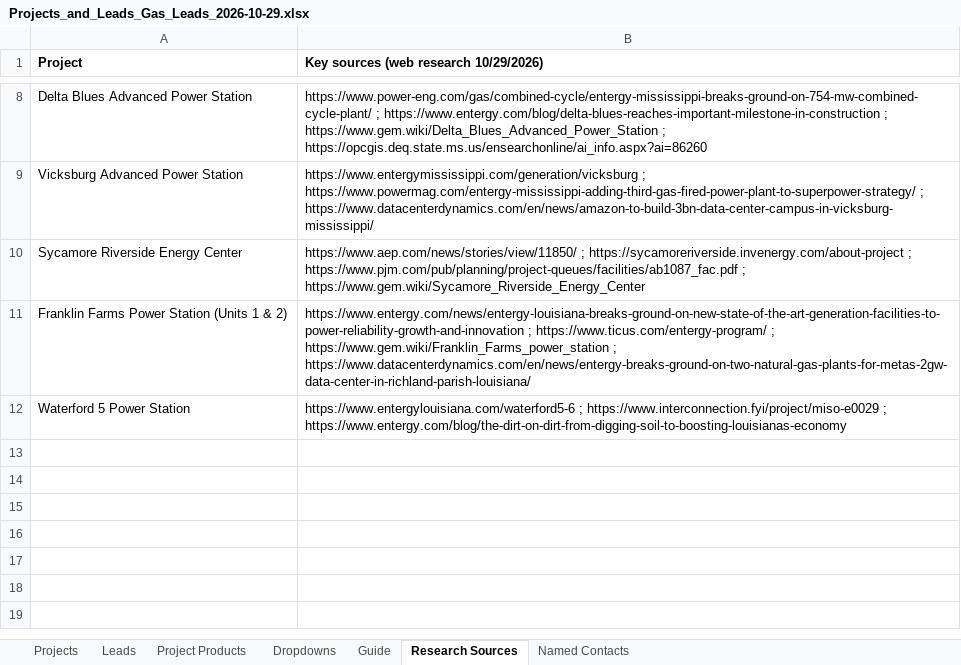
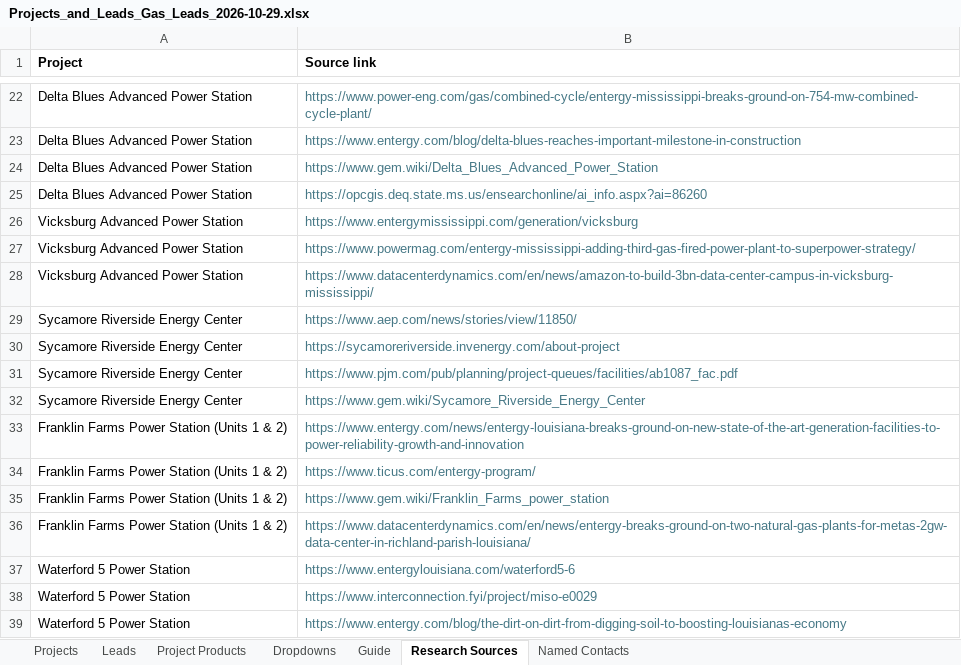
Before and after one commit to shardt87/ln, an Excel workbook: Projects_and_Leads_Gas_Leads_2026-10-29.xlsx, sheet Research Sources, drawn as a sheet; only a part is shown, gaps mark what is left out; values as stored, in another font and other column widths than the file's, no borders; addresses are those after the commit; the diff covers the shown part only; the diff names each change by its address in the sheet, - before the commit and + after, or states it on an @@ line.

```diff
--- a/Projects_and_Leads_Gas_Leads_2026-10-29.xlsx (sheet Research Sources)
+++ b/Projects_and_Leads_Gas_Leads_2026-10-29.xlsx (sheet Research Sources)
-B1: Key sources (web research 10/29/2026)
+B1: Source link
-B22 (Source link): https://www.power-eng.com/gas/combined-cycle/entergy-mississippi-breaks-ground-on-754-mw-combined-cycle-plant/ ; https://www.entergy.com/blog/delta-blues-reaches-important-milestone-in-construction ; https://www.gem.wiki/Delta_Blues_Advanced_Power_Station ; https://opcgis.deq.state.ms.us/ensearchonline/ai_info.aspx?ai=86260
+B22 (Source link): https://www.power-eng.com/gas/combined-cycle/entergy-mississippi-breaks-ground-on-754-mw-combined-cycle-plant/
-B22 text colour: black
+B22 text colour: #467886
+row 23: Delta Blues Advanced Power Station | https://www.entergy.com/blog/delta-blues-reaches-important-milestone-in-construction
+row 24: Delta Blues Advanced Power Station | https://www.gem.wiki/Delta_Blues_Advanced_Power_Station
+row 25: Delta Blues Advanced Power Station | https://opcgis.deq.state.ms.us/ensearchonline/ai_info.aspx?ai=86260
-B26 (Source link): https://www.entergymississippi.com/generation/vicksburg ; https://www.powermag.com/entergy-mississippi-adding-third-gas-fired-power-plant-to-superpower-strategy/ ; https://www.datacenterdynamics.com/en/news/amazon-to-build-3bn-data-center-campus-in-vicksburg-mississippi/
+B26 (Source link): https://www.entergymississippi.com/generation/vicksburg
-B26 text colour: black
+B26 text colour: #467886
+row 27: Vicksburg Advanced Power Station | https://www.powermag.com/entergy-mississippi-adding-third-gas-fired-power-plant-to-superpower-strategy/
+row 28: Vicksburg Advanced Power Station | https://www.datacenterdynamics.com/en/news/amazon-to-build-3bn-data-center-campus-in-vicksburg-mississippi/
-B29 (Source link): https://www.aep.com/news/stories/view/11850/ ; https://sycamoreriverside.invenergy.com/about-project ; https://www.pjm.com/pub/planning/project-queues/facilities/ab1087_fac.pdf ; https://www.gem.wiki/Sycamore_Riverside_Energy_Center
+B29 (Source link): https://www.aep.com/news/stories/view/11850/
-B29 text colour: black
+B29 text colour: #467886
+row 30: Sycamore Riverside Energy Center | https://sycamoreriverside.invenergy.com/about-project
+row 31: Sycamore Riverside Energy Center | https://www.pjm.com/pub/planning/project-queues/facilities/ab1087_fac.pdf
+row 32: Sycamore Riverside Energy Center | https://www.gem.wiki/Sycamore_Riverside_Energy_Center
-B33 (Source link): https://www.entergy.com/news/entergy-louisiana-breaks-ground-on-new-state-of-the-art-generation-facilities-to-power-reliability-growth-and-innovation ; https://www.ticus.com/entergy-program/ ; https://www.gem.wiki/Franklin_Farms_power_station ; https://www.datacenterdynamics.com/en/news/entergy-breaks-ground-on-two-natural-gas-plants-for-metas-2gw-data-center-in-richland-parish-louisiana/
+B33 (Source link): https://www.entergy.com/news/entergy-louisiana-breaks-ground-on-new-state-of-the-art-generation-facilities-to-power-reliability-growth-and-innovation
-B33 text colour: black
+B33 text colour: #467886
+row 34: Franklin Farms Power Station (Units 1 & 2) | https://www.ticus.com/entergy-program/
+row 35: Franklin Farms Power Station (Units 1 & 2) | https://www.gem.wiki/Franklin_Farms_power_station
+row 36: Franklin Farms Power Station (Units 1 & 2) | https://www.datacenterdynamics.com/en/news/entergy-breaks-ground-on-two-natural-gas-plants-for-metas-2gw-data-center-in-richland-parish-louisiana/
-B37 (Source link): https://www.entergylouisiana.com/waterford5-6 ; https://www.interconnection.fyi/project/miso-e0029 ; https://www.entergy.com/blog/the-dirt-on-dirt-from-digging-soil-to-boosting-louisianas-economy
+B37 (Source link): https://www.entergylouisiana.com/waterford5-6
-B37 text colour: black
+B37 text colour: #467886
+row 38: Waterford 5 Power Station | https://www.interconnection.fyi/project/miso-e0029
+row 39: Waterford 5 Power Station | https://www.entergy.com/blog/the-dirt-on-dirt-from-digging-soil-to-boosting-louisianas-economy
```
Also changed, not shown: 14 added rows, 6 edited cells and cell formats elsewhere in this sheet, sheet Named Contacts.
